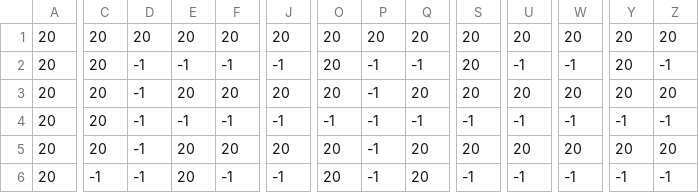
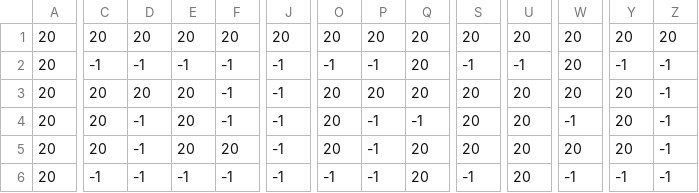
Before and after one commit to Mael-RABOT/RPG, a CSV file: maps/Maze/map_2.csv, drawn as a sheet; only a part is shown, gaps mark what is left out; the diff covers the shown part only; the diff names each change by its address in the sheet, - before the commit and + after, or states it on an @@ line.

```diff
--- a/maps/Maze/map_2.csv
+++ b/maps/Maze/map_2.csv
-C2: 20
+C2: -1
-O2: 20
+O2: -1
-Q2: -1
+Q2: 20
-S2: 20
+S2: -1
-W2: -1
+W2: 20
-Y2: 20
+Y2: -1
-D3: -1
+D3: 20
-F3: 20
+F3: -1
-J3: 20
+J3: -1
-P3: -1
+P3: 20
-Z3: 20
+Z3: -1
-E4: -1
+E4: 20
-O4: -1
+O4: 20
-S4: -1
+S4: 20
-U4: -1
+U4: 20
-Y4: -1
+Y4: 20
-J5: 20
+J5: -1
-Z5: 20
+Z5: -1
-E6: 20
+E6: -1
-O6: 20
+O6: -1
-U6: -1
+U6: 20
```
Also changed, not shown: 167 edited cells elsewhere in this file, 4 other files.
